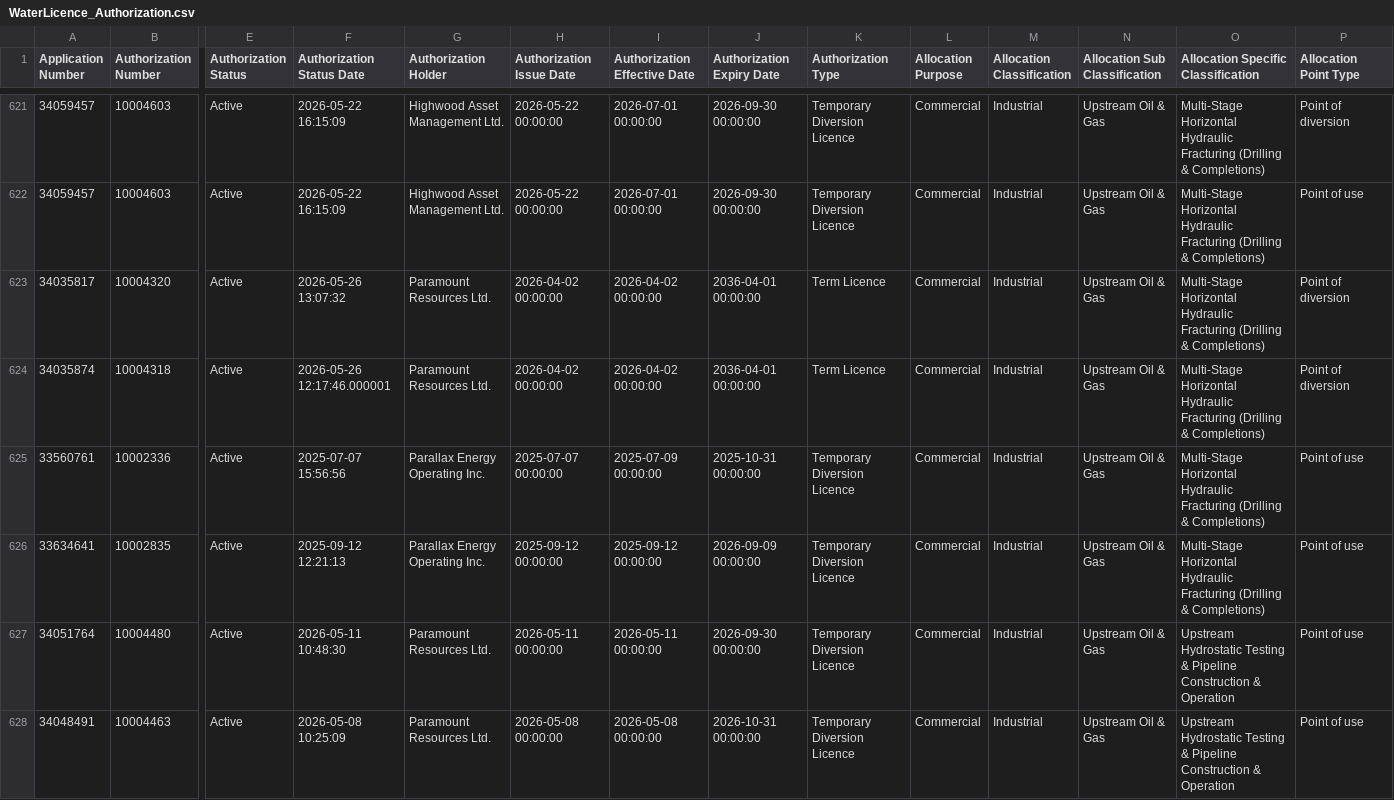
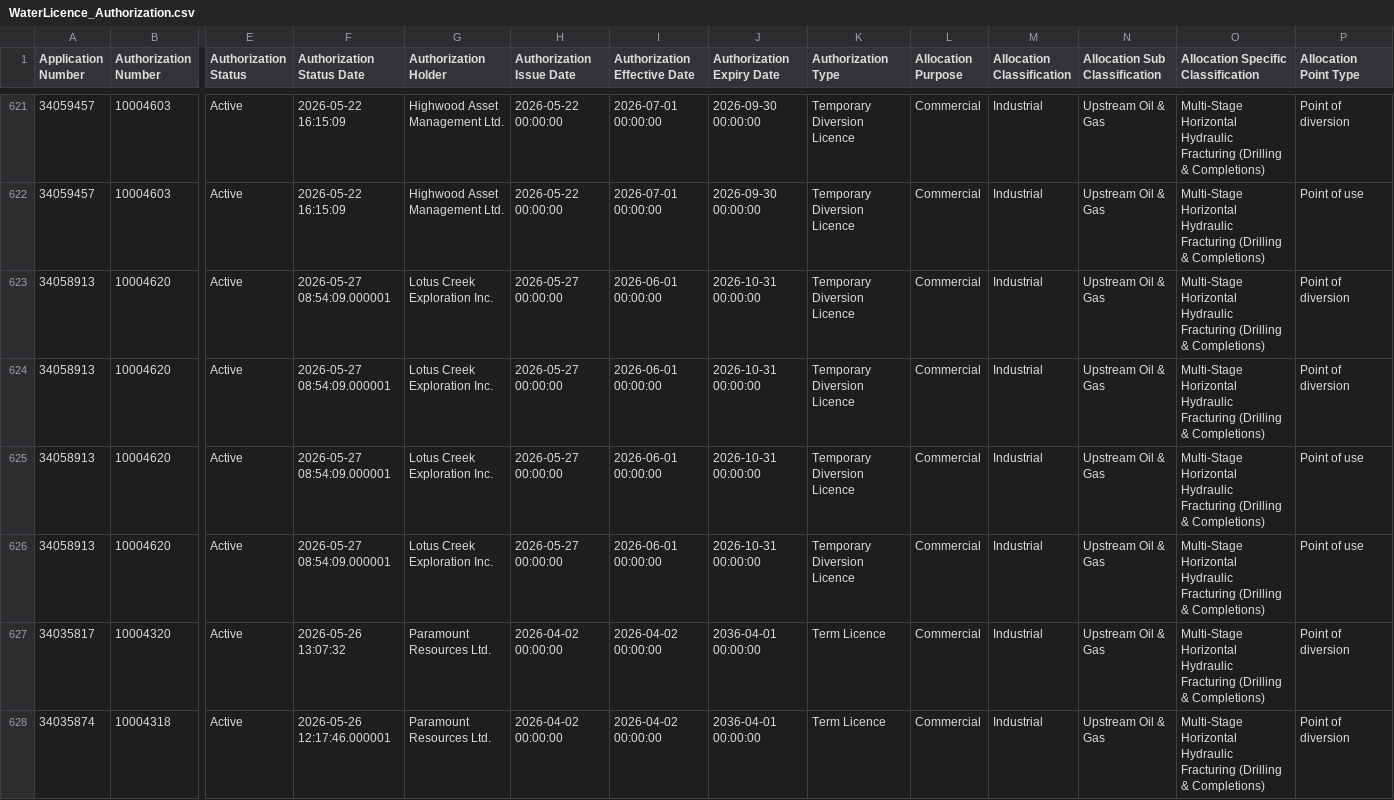
Before and after one commit to Lynzerne/flow-threshold-updater, a CSV file: data/WaterLicence_Authorization.csv, drawn as a sheet; only a part is shown, gaps mark what is left out; the shorter side is filled out with more unchanged rows; rows hold the shown columns only; the diff names each change by its address in the sheet, - before the commit and + after, or states it on an @@ line.

```diff
--- a/data/WaterLicence_Authorization.csv
+++ b/data/WaterLicence_Authorization.csv
+row 623: 34058913 | 10004620 | Active | 2026-05-27 08:54:09.000001 | Lotus Creek Exploration Inc. | 2026-05-27 00:00:00 | 2026-06-01 00:00:00 | 2026-10-31 00:00:00 | Temporary Diversion Licence | Commercial | Industrial | Upstream Oil & Gas | Multi-Stage Horizontal Hydraulic Fracturing (Drilling & Completions) | Point of diversion
+row 624: 34058913 | 10004620 | Active | 2026-05-27 08:54:09.000001 | Lotus Creek Exploration Inc. | 2026-05-27 00:00:00 | 2026-06-01 00:00:00 | 2026-10-31 00:00:00 | Temporary Diversion Licence | Commercial | Industrial | Upstream Oil & Gas | Multi-Stage Horizontal Hydraulic Fracturing (Drilling & Completions) | Point of diversion
+row 625: 34058913 | 10004620 | Active | 2026-05-27 08:54:09.000001 | Lotus Creek Exploration Inc. | 2026-05-27 00:00:00 | 2026-06-01 00:00:00 | 2026-10-31 00:00:00 | Temporary Diversion Licence | Commercial | Industrial | Upstream Oil & Gas | Multi-Stage Horizontal Hydraulic Fracturing (Drilling & Completions) | Point of use
+row 626: 34058913 | 10004620 | Active | 2026-05-27 08:54:09.000001 | Lotus Creek Exploration Inc. | 2026-05-27 00:00:00 | 2026-06-01 00:00:00 | 2026-10-31 00:00:00 | Temporary Diversion Licence | Commercial | Industrial | Upstream Oil & Gas | Multi-Stage Horizontal Hydraulic Fracturing (Drilling & Completions) | Point of use
```
Also changed, not shown: data/WaterLicence_DocumentLinks.csv, data/pbi_flow_thresholds_05CC_plus_05CB007.csv, 2 other files.
